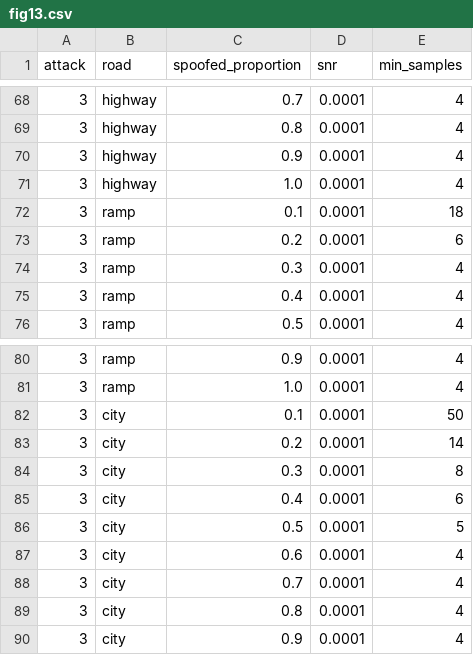
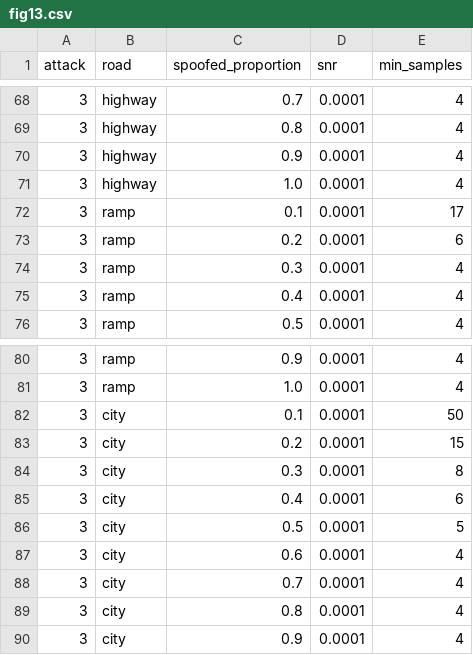
Before and after one commit to Phoenix-chaser/lidar-spoofing-repro, a CSV file: results/fig13.csv, drawn as a sheet; only a part is shown, gaps mark what is left out; the diff covers the shown part only.

```diff
--- a/results/fig13.csv
+++ b/results/fig13.csv
@@ -71,3 +71,3 @@ attack,road,spoofed_proportion,snr,min_samples
 3,highway,1.0,0.0001,4
-3,ramp,0.1,0.0001,18
+3,ramp,0.1,0.0001,17
 3,ramp,0.2,0.0001,6
@@ -82,3 +82,3 @@ attack,road,spoofed_proportion,snr,min_samples
 3,city,0.1,0.0001,50
-3,city,0.2,0.0001,14
+3,city,0.2,0.0001,15
 3,city,0.3,0.0001,8
```
Also changed, not shown: 6 edited cells elsewhere in this file, results/fig14.csv, 8 other files.
